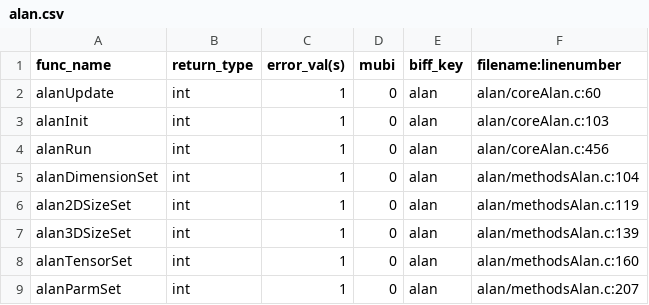
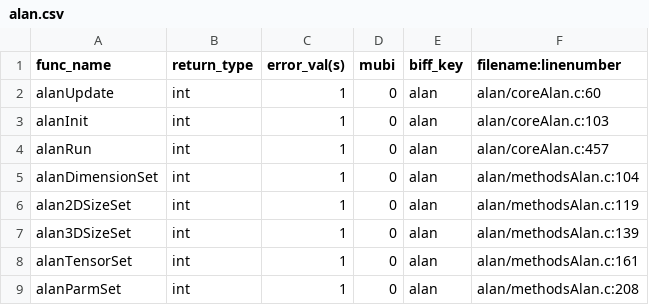
Before and after one commit to Listening-Exchange/DELETE_ME_TEEM_DEMO, a CSV file: python/cffi/biffdata/alan.csv, drawn as a sheet.

```diff
--- a/python/cffi/biffdata/alan.csv
+++ b/python/cffi/biffdata/alan.csv
@@ -3,3 +3,3 @@ alanUpdate,int,1,0,alan,alan/coreAlan.c:60
 alanInit,int,1,0,alan,alan/coreAlan.c:103
-alanRun,int,1,0,alan,alan/coreAlan.c:456
+alanRun,int,1,0,alan,alan/coreAlan.c:457
 alanDimensionSet,int,1,0,alan,alan/methodsAlan.c:104
@@ -7,3 +7,3 @@ alan2DSizeSet,int,1,0,alan,alan/methodsAlan.c:119
 alan3DSizeSet,int,1,0,alan,alan/methodsAlan.c:139
-alanTensorSet,int,1,0,alan,alan/methodsAlan.c:160
-alanParmSet,int,1,0,alan,alan/methodsAlan.c:207
+alanTensorSet,int,1,0,alan,alan/methodsAlan.c:161
+alanParmSet,int,1,0,alan,alan/methodsAlan.c:208
```
Also changed, not shown: 5 other files.
